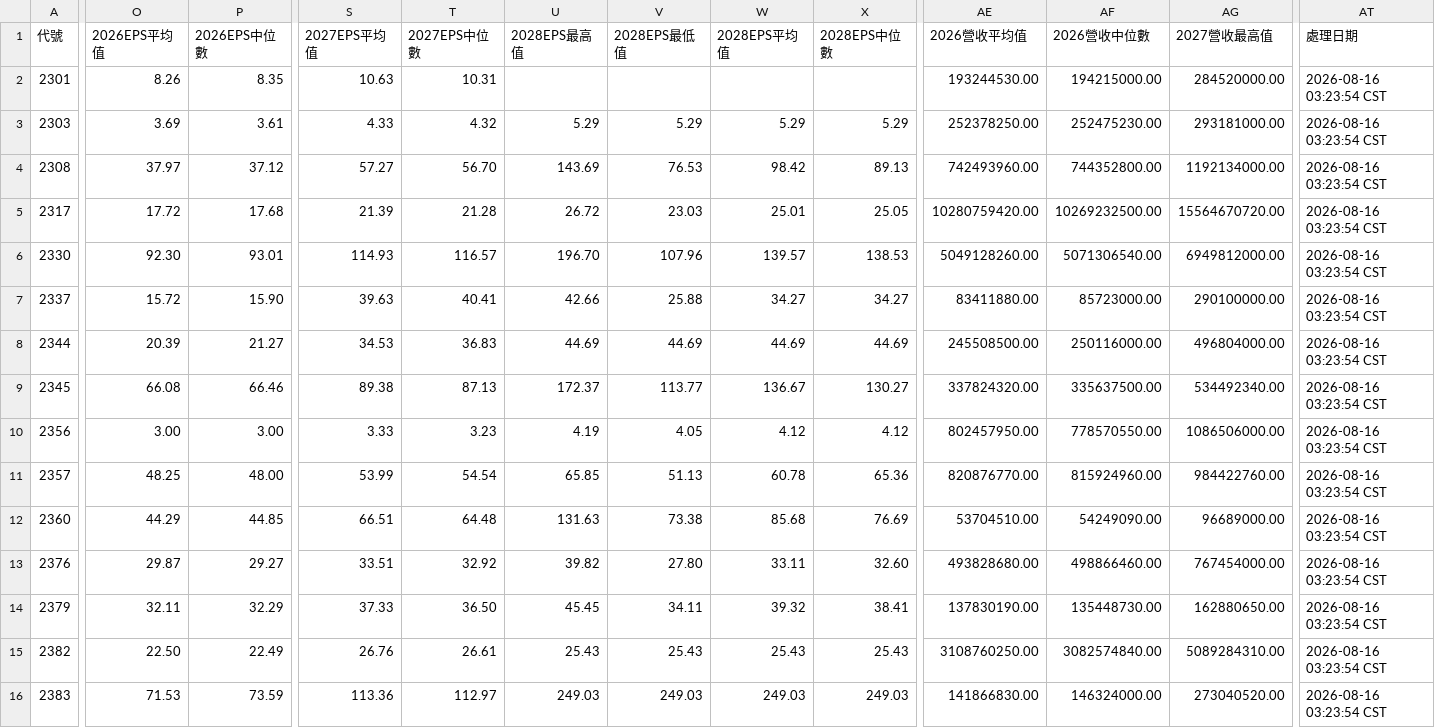
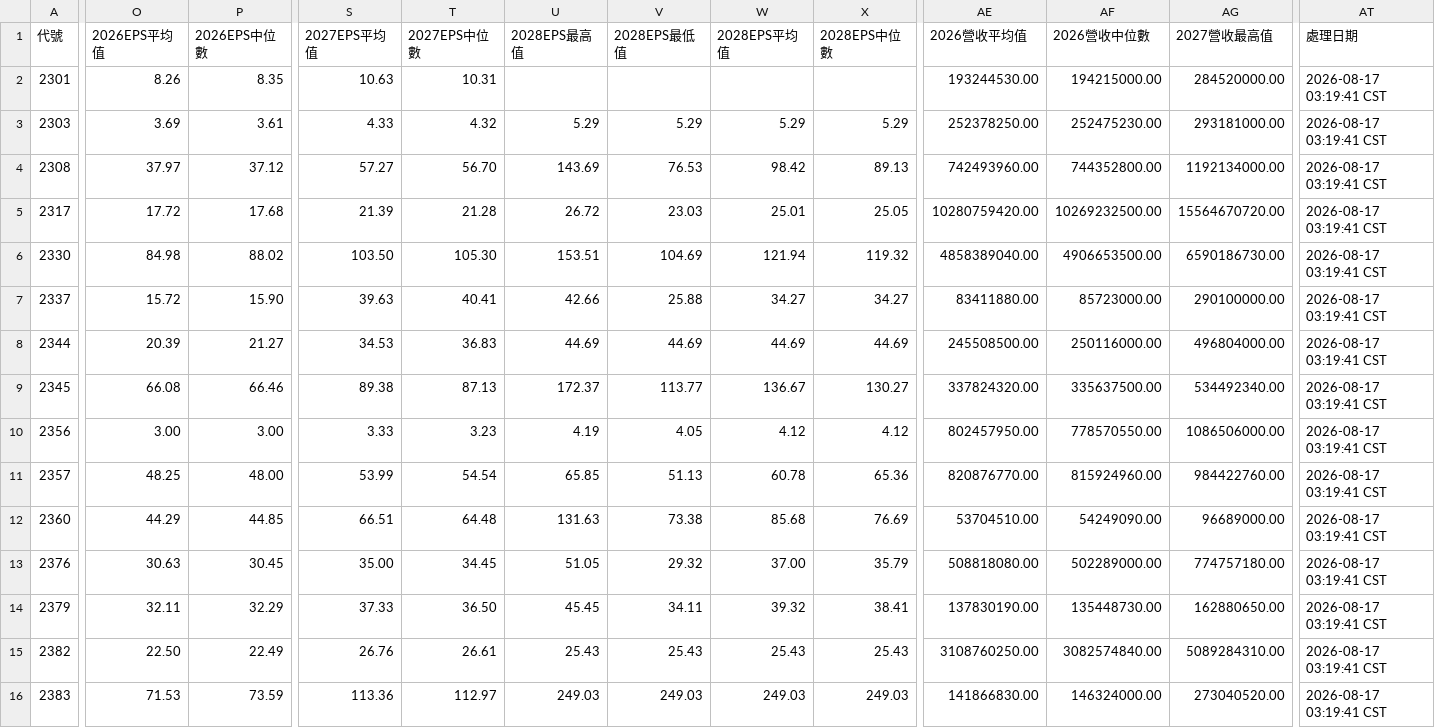
Before and after one commit to wenchiehlee/GoogleSearch.Factset, a CSV file: data/reports/factset_portfolio_summary_latest.csv, drawn as a sheet; only a part is shown, gaps mark what is left out; the diff covers the shown part only; the diff names each change by its address in the sheet, - before the commit and + after, or states it on an @@ line.

```diff
--- a/data/reports/factset_portfolio_summary_latest.csv
+++ b/data/reports/factset_portfolio_summary_latest.csv
-AT2:AT16 (處理日期): 2026-08-16 03:23:54 CST
+AT2:AT16 (處理日期): 2026-08-17 03:19:41 CST
-O6 (2026EPS平均值): 92.30
+O6 (2026EPS平均值): 84.98
-P6 (2026EPS中位數): 93.01
+P6 (2026EPS中位數): 88.02
-S6 (2027EPS平均值): 114.93
+S6 (2027EPS平均值): 103.50
-T6 (2027EPS中位數): 116.57
+T6 (2027EPS中位數): 105.30
-U6 (2028EPS最高值): 196.70
+U6 (2028EPS最高值): 153.51
-V6 (2028EPS最低值): 107.96
+V6 (2028EPS最低值): 104.69
-W6 (2028EPS平均值): 139.57
+W6 (2028EPS平均值): 121.94
-X6 (2028EPS中位數): 138.53
+X6 (2028EPS中位數): 119.32
-AE6 (2026營收平均值): 5049128260.00
+AE6 (2026營收平均值): 4858389040.00
-AF6 (2026營收中位數): 5071306540.00
+AF6 (2026營收中位數): 4906653500.00
-AG6 (2027營收最高值): 6949812000.00
+AG6 (2027營收最高值): 6590186730.00
-O13 (2026EPS平均值): 29.87
+O13 (2026EPS平均值): 30.63
-P13 (2026EPS中位數): 29.27
+P13 (2026EPS中位數): 30.45
-S13 (2027EPS平均值): 33.51
+S13 (2027EPS平均值): 35.00
-T13 (2027EPS中位數): 32.92
+T13 (2027EPS中位數): 34.45
-U13 (2028EPS最高值): 39.82
+U13 (2028EPS最高值): 51.05
-V13 (2028EPS最低值): 27.80
+V13 (2028EPS最低值): 29.32
-W13 (2028EPS平均值): 33.11
+W13 (2028EPS平均值): 37.00
-X13 (2028EPS中位數): 32.60
+X13 (2028EPS中位數): 35.79
-AE13 (2026營收平均值): 493828680.00
+AE13 (2026營收平均值): 508818080.00
-AF13 (2026營收中位數): 498866460.00
+AF13 (2026營收中位數): 502289000.00
-AG13 (2027營收最高值): 767454000.00
+AG13 (2027營收最高值): 774757180.00
```
Also changed, not shown: 158 edited cells elsewhere in this file, data/reports/factset_query_pattern_summary_latest.csv, data/reports/raw_factset_detailed_report.csv, 3 other files.
